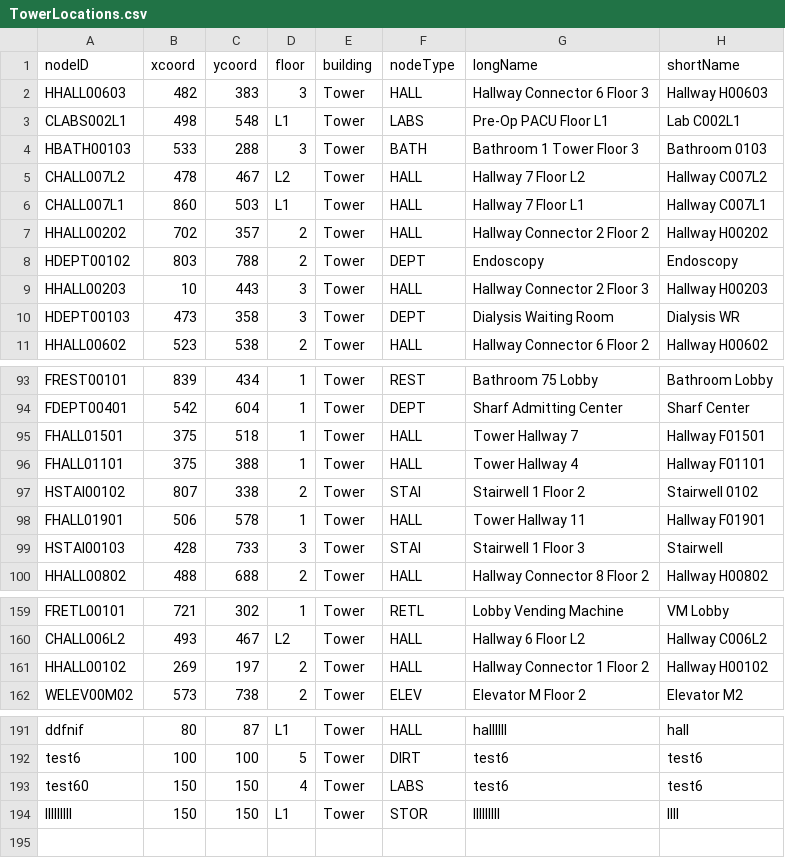
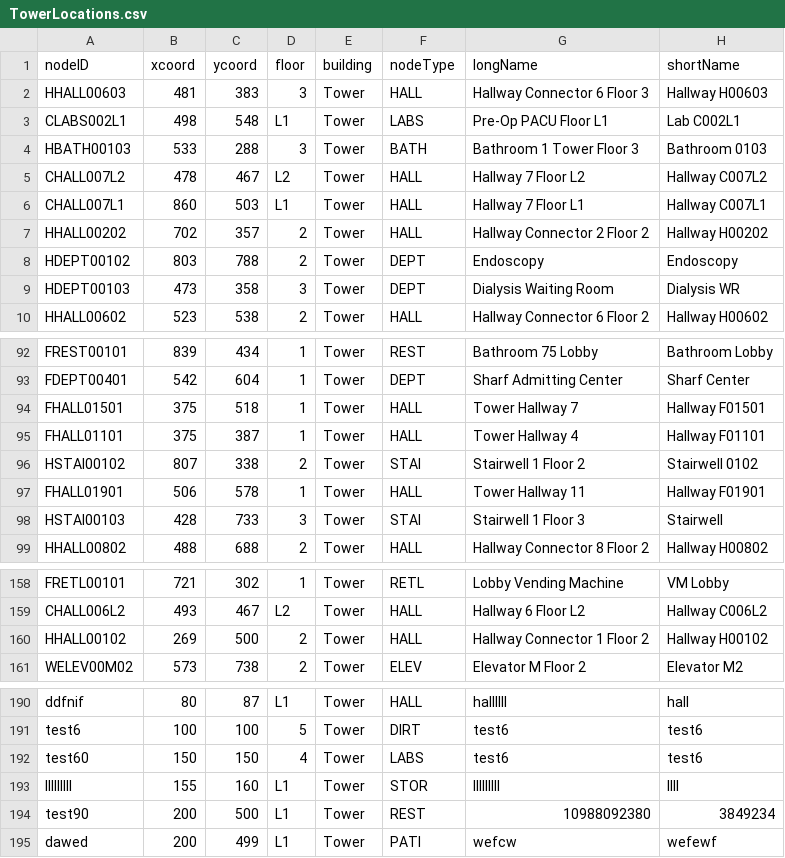
Before and after one commit to CS3733-D22-Team-U/CS3733-D22-Team-U-Final-Iteration, a CSV file: csvTables/TowerLocations.csv, drawn as a sheet; only a part is shown, gaps mark what is left out; the diff covers the shown part only.

```diff
--- a/csvTables/TowerLocations.csv
+++ b/csvTables/TowerLocations.csv
@@ -1,3 +1,3 @@
 nodeID,xcoord,ycoord,floor,building,nodeType,longName,shortName
-HHALL00603,482,383,3,Tower,HALL,Hallway Connector 6 Floor 3,Hallway H00603
+HHALL00603,481,383,3,Tower,HALL,Hallway Connector 6 Floor 3,Hallway H00603
 CLABS002L1,498,548,L1,Tower,LABS,Pre-Op PACU Floor L1,Lab C002L1
@@ -8,3 +8,2 @@ HHALL00202,702,357,2,Tower,HALL,Hallway Connector 2 Floor 2,Hallway H00202
 HDEPT00102,803,788,2,Tower,DEPT,Endoscopy,Endoscopy
-HHALL00203,10,443,3,Tower,HALL,Hallway Connector 2 Floor 3,Hallway H00203
 HDEPT00103,473,358,3,Tower,DEPT,Dialysis Waiting Room,Dialysis WR
@@ -95,3 +94,3 @@ FDEPT00401,542,604,1,Tower,DEPT,Sharf Admitting Center,Sharf Center
 FHALL01501,375,518,1,Tower,HALL,Tower Hallway 7,Hallway F01501
-FHALL01101,375,388,1,Tower,HALL,Tower Hallway 4,Hallway F01101
+FHALL01101,375,387,1,Tower,HALL,Tower Hallway 4,Hallway F01101
 HSTAI00102,807,338,2,Tower,STAI,Stairwell 1 Floor 2,Stairwell 0102
@@ -160,3 +159,3 @@ FRETL00101,721,302,1,Tower,RETL,Lobby Vending Machine,VM Lobby
 CHALL006L2,493,467,L2,Tower,HALL,Hallway 6 Floor L2,Hallway C006L2
-HHALL00102,269,197,2,Tower,HALL,Hallway Connector 1 Floor 2,Hallway H00102
+HHALL00102,269,500,2,Tower,HALL,Hallway Connector 1 Floor 2,Hallway H00102
 WELEV00M02,573,738,2,Tower,ELEV,Elevator M Floor 2,Elevator M2
@@ -193,2 +192,4 @@ test6,100,100,5,Tower,DIRT,test6,test6
 test60,150,150,4,Tower,LABS,test6,test6
-lllllllll,150,150,L1,Tower,STOR,lllllllll,llll
+lllllllll,155,160,L1,Tower,STOR,lllllllll,llll
+test90,200,500,L1,Tower,REST,10988092380,3849234
+dawed,200,499,L1,Tower,PATI,wefcw,wefewf
```
Also changed, not shown: 1 edited cell elsewhere in this file, csvTables/TowerCompServiceRequest.csv, csvTables/TowerEquipRequests.csv, 4 other files.
